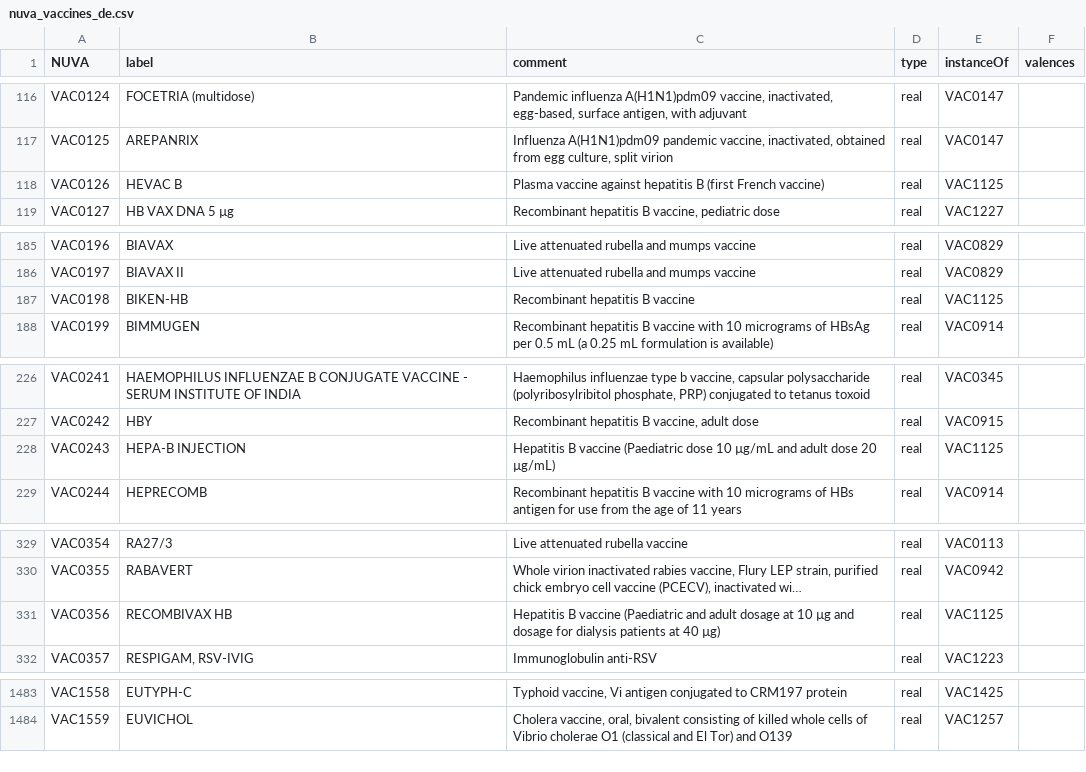
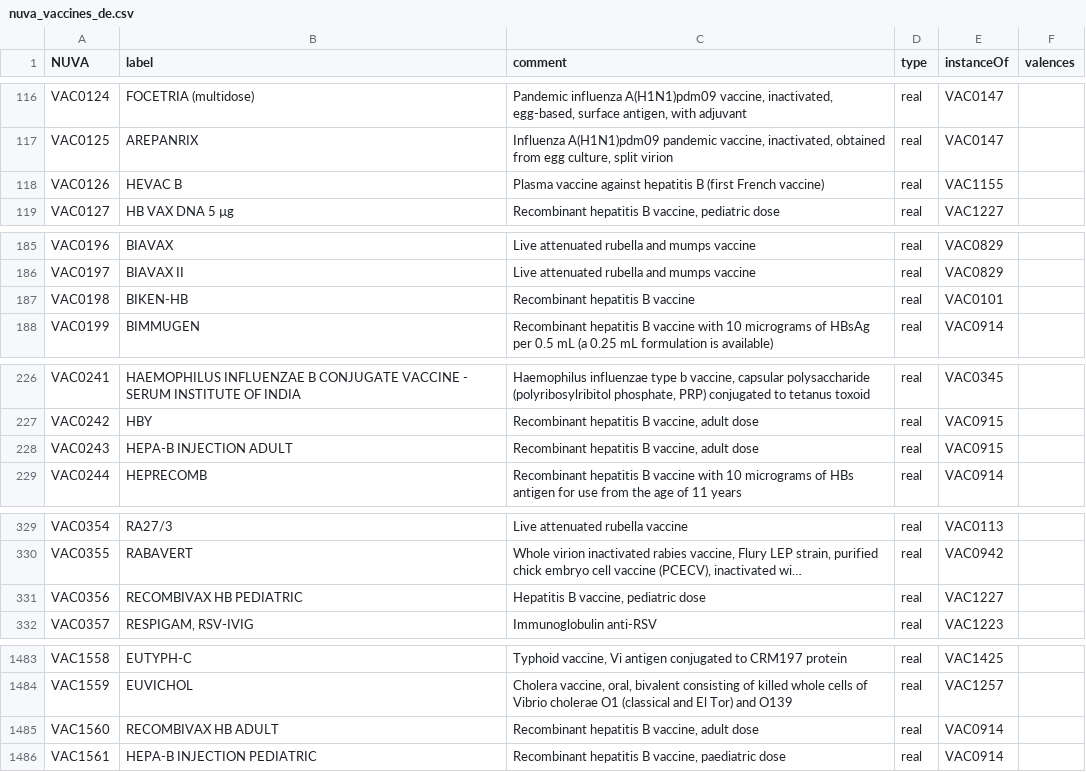
Before and after one commit to IVC-NUVA/NUVA, a CSV file: Exports/CSV/nuva_vaccines_de.csv, drawn as a sheet; only a part is shown, gaps mark what is left out; long unchanged cells end in …; the diff names each change by its address in the sheet, - before the commit and + after, or states it on an @@ line.

```diff
--- a/Exports/CSV/nuva_vaccines_de.csv
+++ b/Exports/CSV/nuva_vaccines_de.csv
-E118 (instanceOf): VAC1125
+E118 (instanceOf): VAC1155
-E187 (instanceOf): VAC1125
+E187 (instanceOf): VAC0101
-B228 (label): HEPA-B INJECTION
+B228 (label): HEPA-B INJECTION ADULT
-C228 (comment): Hepatitis B vaccine (Paediatric dose 10 µg/mL and adult dose 20 µg/mL)
+C228 (comment): Recombinant hepatitis B vaccine, adult dose
-E228 (instanceOf): VAC1125
+E228 (instanceOf): VAC0915
-B331 (label): RECOMBIVAX HB
+B331 (label): RECOMBIVAX HB PEDIATRIC
-C331 (comment): Hepatitis B vaccine (Paediatric and adult dosage at 10 µg and dosage for dialysis patients at 40 µg)
+C331 (comment): Hepatitis B vaccine, pediatric dose
-E331 (instanceOf): VAC1125
+E331 (instanceOf): VAC1227
+row 1485: VAC1560 | RECOMBIVAX HB ADULT | Recombinant hepatitis B vaccine, adult dose | real | VAC0914
+row 1486: VAC1561 | HEPA-B INJECTION PEDIATRIC | Recombinant hepatitis B vaccine, paediatric dose | real | VAC0914
```
Also changed, not shown: Exports/CSV/nuva_vaccines_el.csv, Exports/CSV/nuva_vaccines_en.csv, 11 other files.
